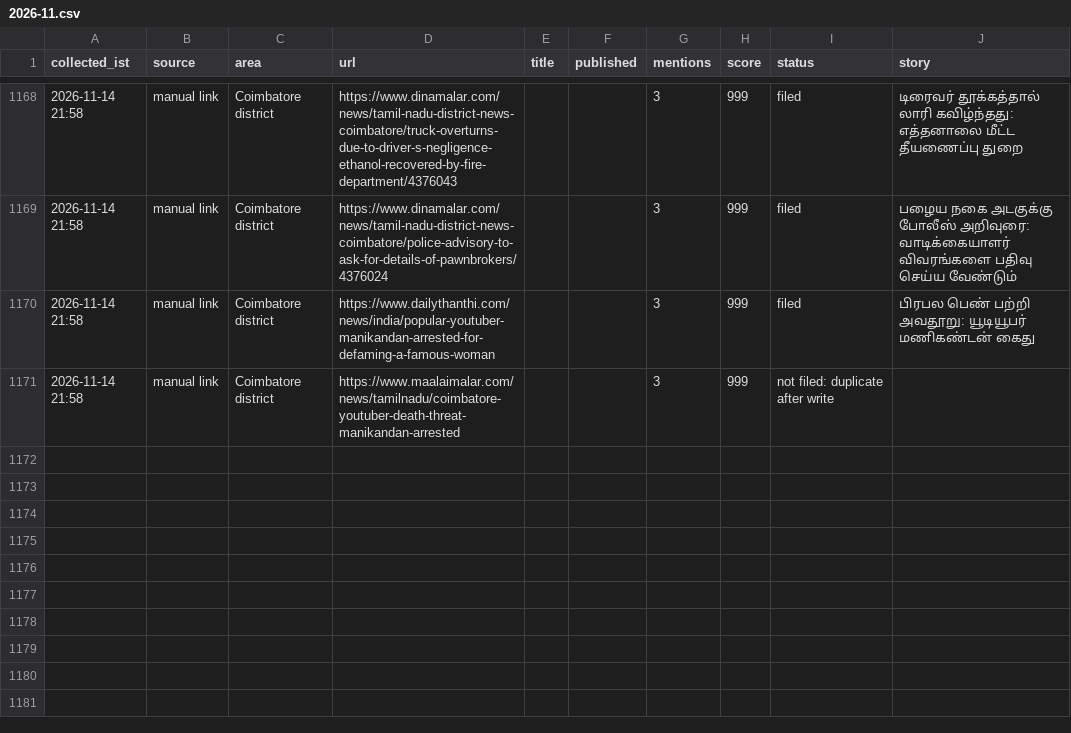
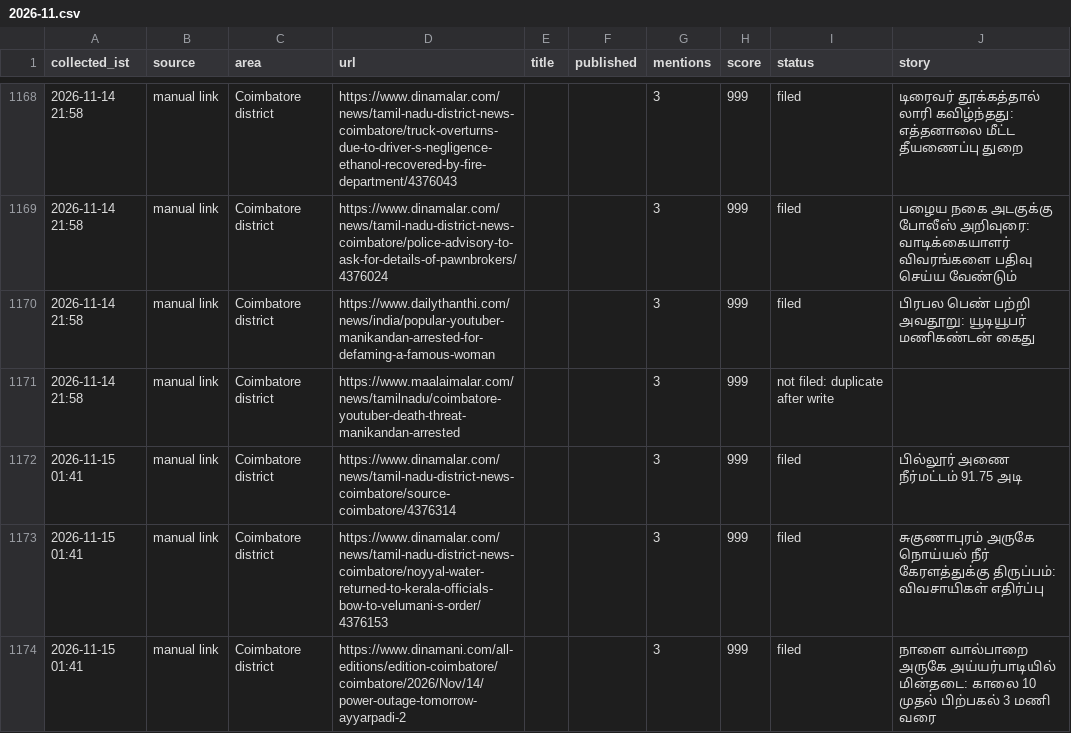
Before and after one commit to news360-tn/coimbatore360-autopost, a CSV file: research_free/archive/2026-11.csv, drawn as a sheet; only a part is shown, gaps mark what is left out; the diff names each change by its address in the sheet, - before the commit and + after, or states it on an @@ line.

```diff
--- a/research_free/archive/2026-11.csv
+++ b/research_free/archive/2026-11.csv
+row 1172: 2026-11-15 01:41 | manual link | Coimbatore district | https://www.dinamalar.com/news/tamil-nadu-district-news-coimbatore/source-coimbatore/4376314 |  |  | 3 | 999 | filed | பில்லூர் அணை நீர்மட்டம் 91.75 அடி
+row 1173: 2026-11-15 01:41 | manual link | Coimbatore district | https://www.dinamalar.com/news/tamil-nadu-district-news-coimbatore/noyyal-water-returned-to-kerala-officials-bow-to-velumani-s-order/4376153 |  |  | 3 | 999 | filed | சுகுணாபுரம் அருகே நொய்யல் நீர் கேரளத்துக்கு திருப்பம்: விவசாயிகள் எதிர்ப்பு
+row 1174: 2026-11-15 01:41 | manual link | Coimbatore district | https://www.dinamani.com/all-editions/edition-coimbatore/coimbatore/2026/Nov/14/power-outage-tomorrow-ayyarpadi-2 |  |  | 3 | 999 | filed | நாளை வால்பாறை அருகே அய்யர்பாடியில் மின்தடை: காலை 10 முதல் பிற்பகல் 3 மணி வரை
```
Also changed, not shown: 7 other files.
